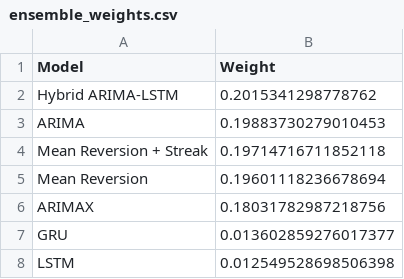
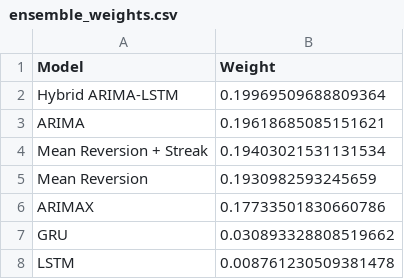
Before and after one commit to ike10/usdngn_forecasting, a CSV file: data/ensemble_weights.csv, drawn as a sheet.

```diff
--- a/data/ensemble_weights.csv
+++ b/data/ensemble_weights.csv
@@ -1,8 +1,8 @@
 Model,Weight
-Hybrid ARIMA-LSTM,0.2015341298778762
-ARIMA,0.19883730279010453
-Mean Reversion + Streak,0.19714716711852118
-Mean Reversion,0.19601118236678694
-ARIMAX,0.18031782987218756
-GRU,0.013602859276017377
-LSTM,0.012549528698506398
+Hybrid ARIMA-LSTM,0.19969509688809364
+ARIMA,0.19618685085151621
+Mean Reversion + Streak,0.19403021531131534
+Mean Reversion,0.1930982593245659
+ARIMAX,0.17733501830660786
+GRU,0.030893328808519662
+LSTM,0.008761230509381478
```
Also changed, not shown: data/diebold_mariano_tests.csv, data/ensemble_weights_optimized.csv, 4 other files.
